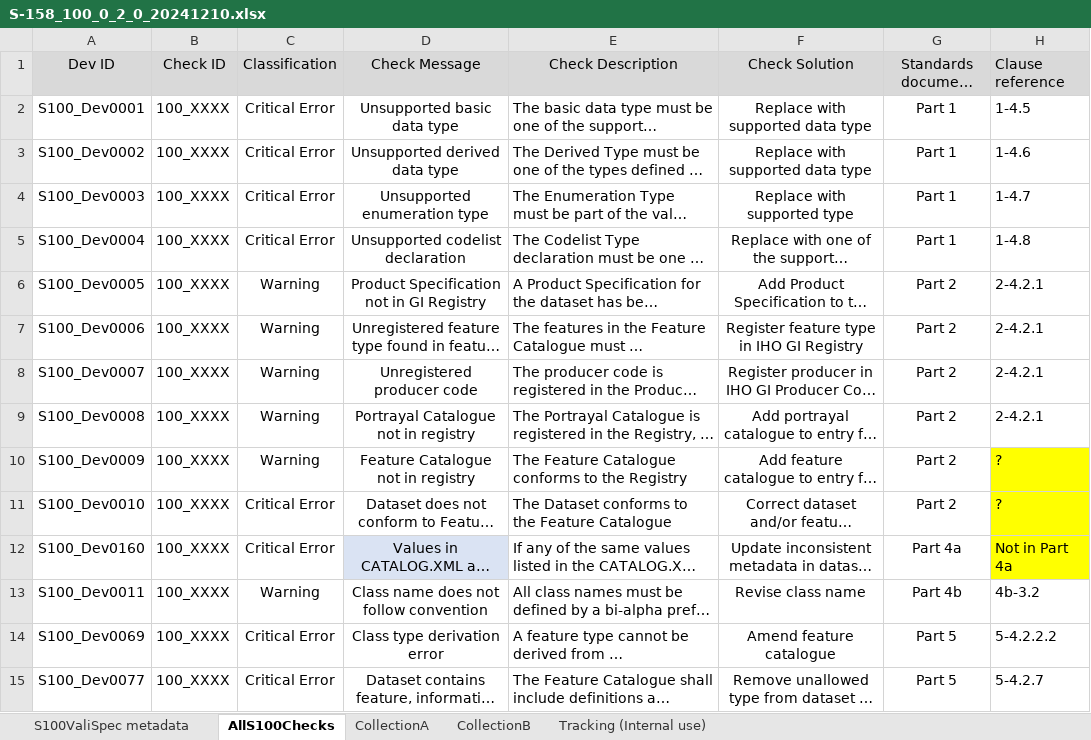
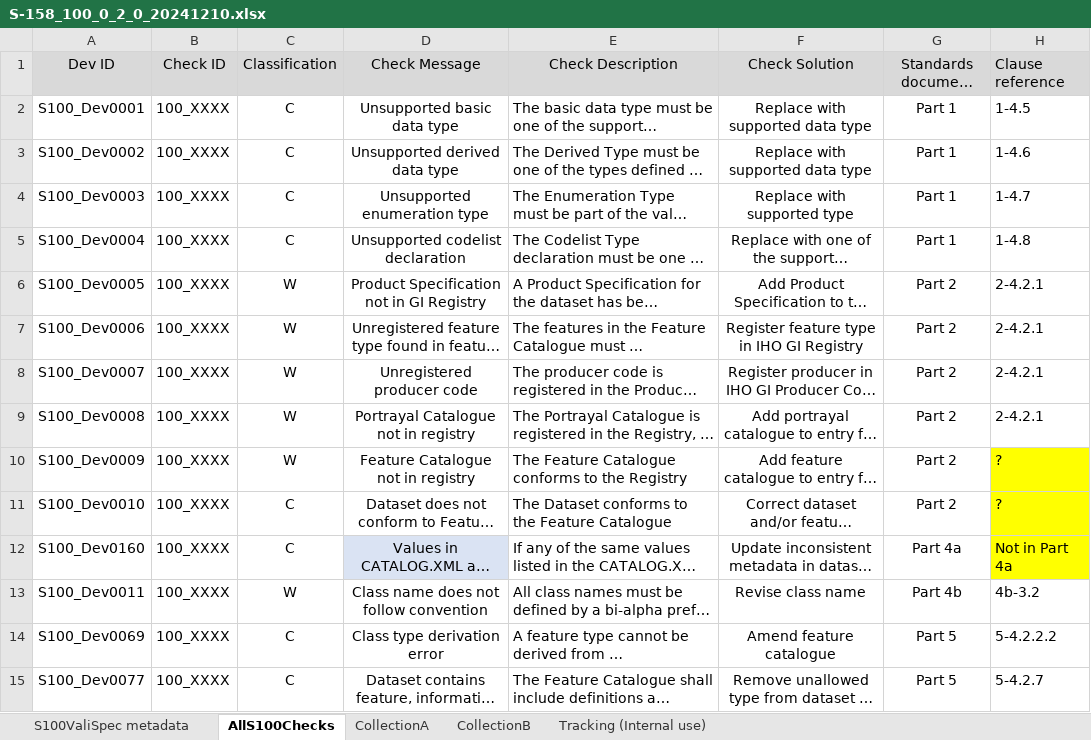
Before and after one commit to iho-ohi/S-100-Validation-Checks, an Excel workbook: Documents/S-158-100/0.2.0/S-158_100_0_2_0_20241210.xlsx, sheet AllS100Checks, drawn as a sheet; only a part is shown; long unchanged cells end in …; values as stored, in another font and other column widths than the file's, no borders; the diff covers the shown part only; the diff names each change by its address in the sheet, - before the commit and + after, or states it on an @@ line.

```diff
--- a/Documents/S-158-100/0.2.0/S-158_100_0_2_0_20241210.xlsx (sheet AllS100Checks)
+++ b/Documents/S-158-100/0.2.0/S-158_100_0_2_0_20241210.xlsx (sheet AllS100Checks)
-C2:C5 (Classification): Critical Error
+C2:C5 (Classification): C
-C6:C10 (Classification): Warning
+C6:C10 (Classification): W
-C11:C12 (Classification): Critical Error
+C11:C12 (Classification): C
-C13 (Classification): Warning
+C13 (Classification): W
-C14:C15 (Classification): Critical Error
+C14:C15 (Classification): C
```
Also changed, not shown: 1 added row, 530 edited cells and cell formats elsewhere in this sheet, sheet CollectionA, sheet CollectionB, sheet Tracking (Internal use), sheet S100ValiSpec metadata, formulas that keep their value, 9 other files.
